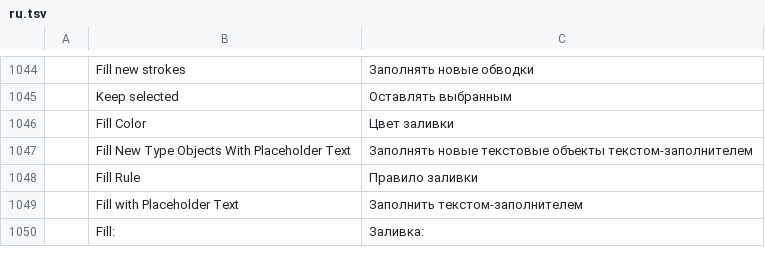
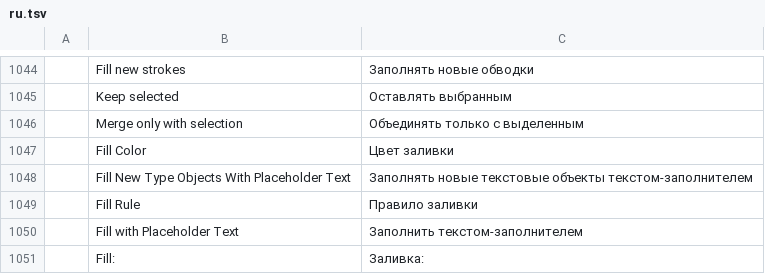
Before and after one commit to 00xJS/vectorcraft, a TSV file: crates/ui-egui/src/i18n/ru.tsv, drawn as a sheet; only a part is shown, gaps mark what is left out.

Commit message:
Blob Brush: Keep selected and Merge only with selection options
A Blob Brush stroke merged with every touching closed path of its
color that had no stroke, and the blob it drew or merged into was
always left selected. The Blob Brush Tool Options had Size only.

The Blob Brush Tool Options now have Keep selected and Merge only
with selection, both off by default. A blob that a stroke draws or
merges into is no longer left selected unless Keep selected is on,
and the rest of the selection stays as it was. While Merge only with
selection is on, a stroke merges only with selected blobs, and with
nothing selected it draws a new blob. The options persist like the
tool's Size, and path.blob takes keepSelected and mergeOnlySelection,
both false by default. Keep selected stays on by default for the
Pencil and Paintbrush.

Docs: docs/target-app-parity.md, docs/control-protocol.md.

```diff
--- a/crates/ui-egui/src/i18n/ru.tsv
+++ b/crates/ui-egui/src/i18n/ru.tsv
@@ -1045,2 +1045,3 @@
 	Keep selected	Оставлять выбранным
+	Merge only with selection	Объединять только с выделенным
 	Fill Color	Цвет заливки
```
Also changed, not shown: crates/ui-egui/src/i18n/bg.tsv, crates/ui-egui/src/i18n/el.tsv, 24 other files.
